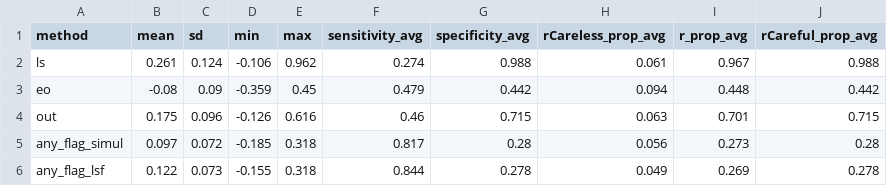
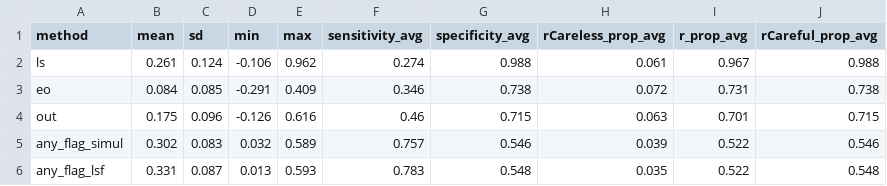
Before and after one commit to ryentes/dissertation, a CSV file: artifacts/rq2/kmetrics.csv, drawn as a sheet; only a part is shown; the diff covers the shown part only.

```diff
--- a/artifacts/rq2/kmetrics.csv
+++ b/artifacts/rq2/kmetrics.csv
@@ -2,5 +2,5 @@
 "ls","0.261","0.124","-0.106","0.962","0.274","0.988","0.061","0.967","0.988"
-"eo","-0.08","0.09","-0.359","0.45","0.479","0.442","0.094","0.448","0.442"
+"eo","0.084","0.085","-0.291","0.409","0.346","0.738","0.072","0.731","0.738"
 "out","0.175","0.096","-0.126","0.616","0.46","0.715","0.063","0.701","0.715"
-"any_flag_simul","0.097","0.072","-0.185","0.318","0.817","0.28","0.056","0.273","0.28"
-"any_flag_lsf","0.122","0.073","-0.155","0.318","0.844","0.278","0.049","0.269","0.278"
+"any_flag_simul","0.302","0.083","0.032","0.589","0.757","0.546","0.039","0.522","0.546"
+"any_flag_lsf","0.331","0.087","0.013","0.593","0.783","0.548","0.035","0.522","0.548"
```
Also changed, not shown: 36 edited cells elsewhere in this file, 6 other files.
